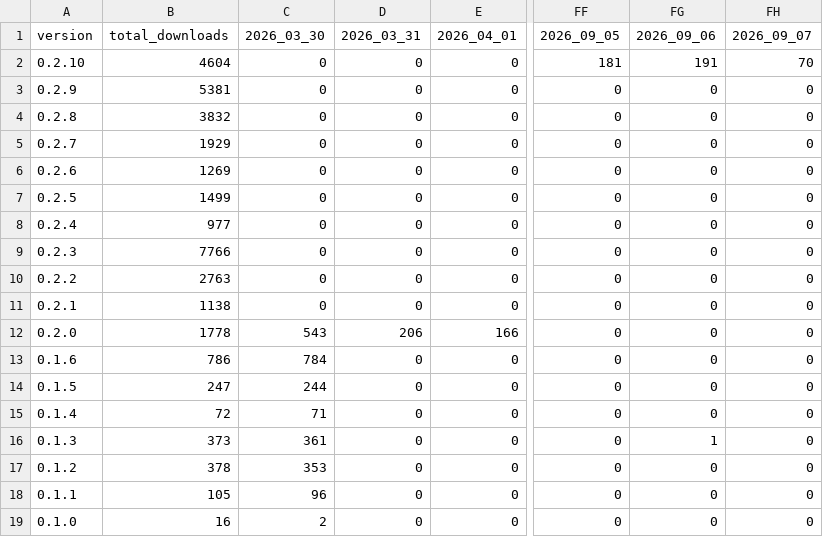
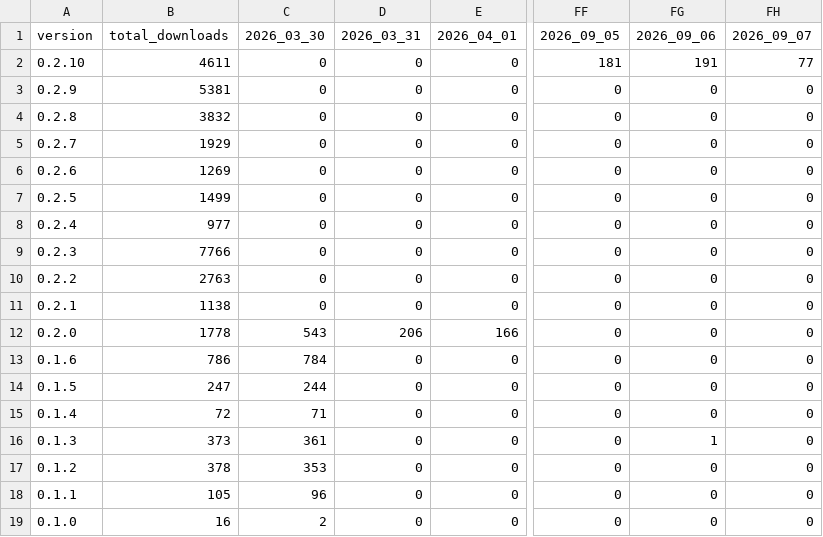
Before and after one commit to Subway-Builder-Modded/The-Railyard, a CSV file: analytics/railyard_app_by_day.csv, drawn as a sheet; only a part is shown, gaps mark what is left out; the diff names each change by its address in the sheet, - before the commit and + after, or states it on an @@ line.

```diff
--- a/analytics/railyard_app_by_day.csv
+++ b/analytics/railyard_app_by_day.csv
-B2 (total_downloads): 4604
+B2 (total_downloads): 4611
-FH2 (2026_09_07): 70
+FH2 (2026_09_07): 77
```
Also changed, not shown: analytics/hourly/downloads.csv, 8 other files.
